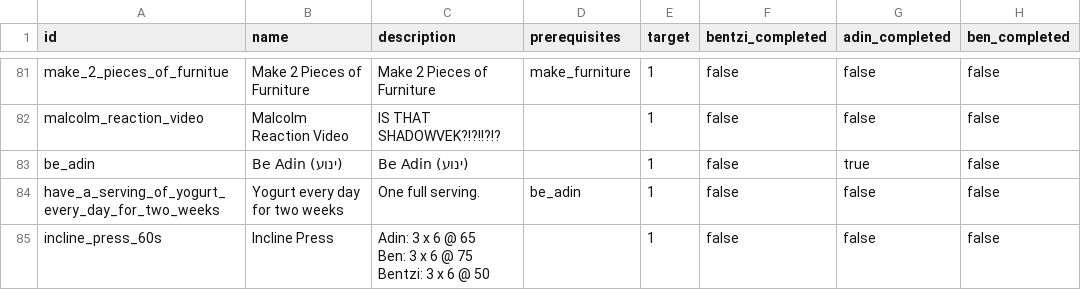
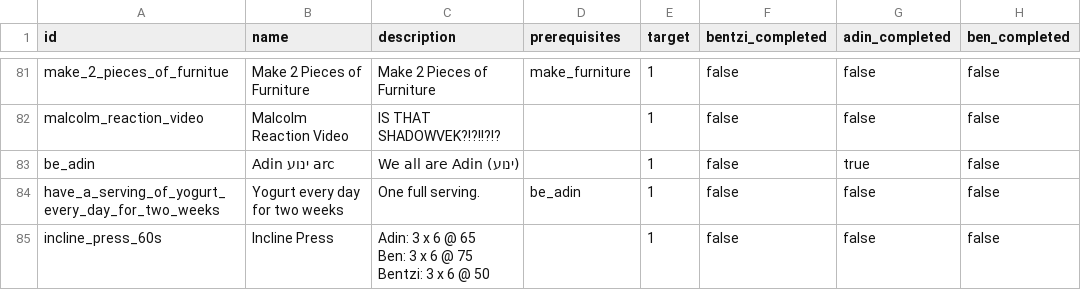
Before and after one commit to benpomeranz/benpomeranz.github.io, a CSV file: achievements/achievements.csv, drawn as a sheet; only a part is shown, gaps mark what is left out; the diff names each change by its address in the sheet, - before the commit and + after, or states it on an @@ line.

Commit message:
Update achievements data

```diff
--- a/achievements/achievements.csv
+++ b/achievements/achievements.csv
-B83 (name): Be Adin (ינוע)
+B83 (name): Adin ינוע arc
-C83 (description): Be Adin (ינוע)
+C83 (description): We all are Adin (ינוע)
```
